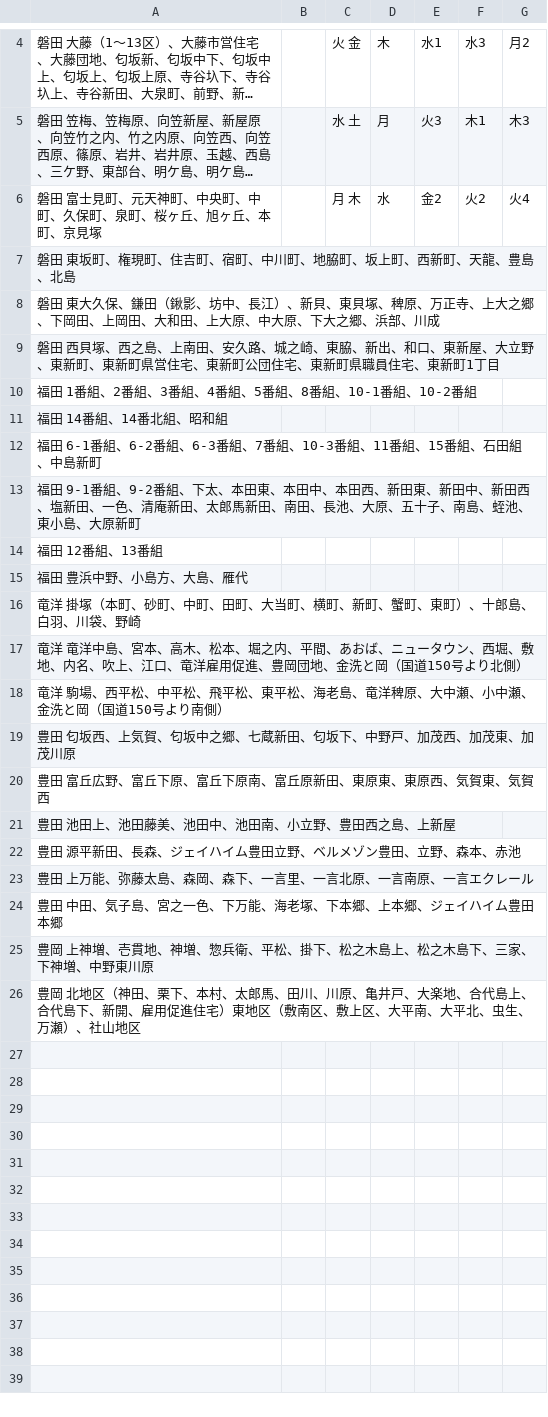
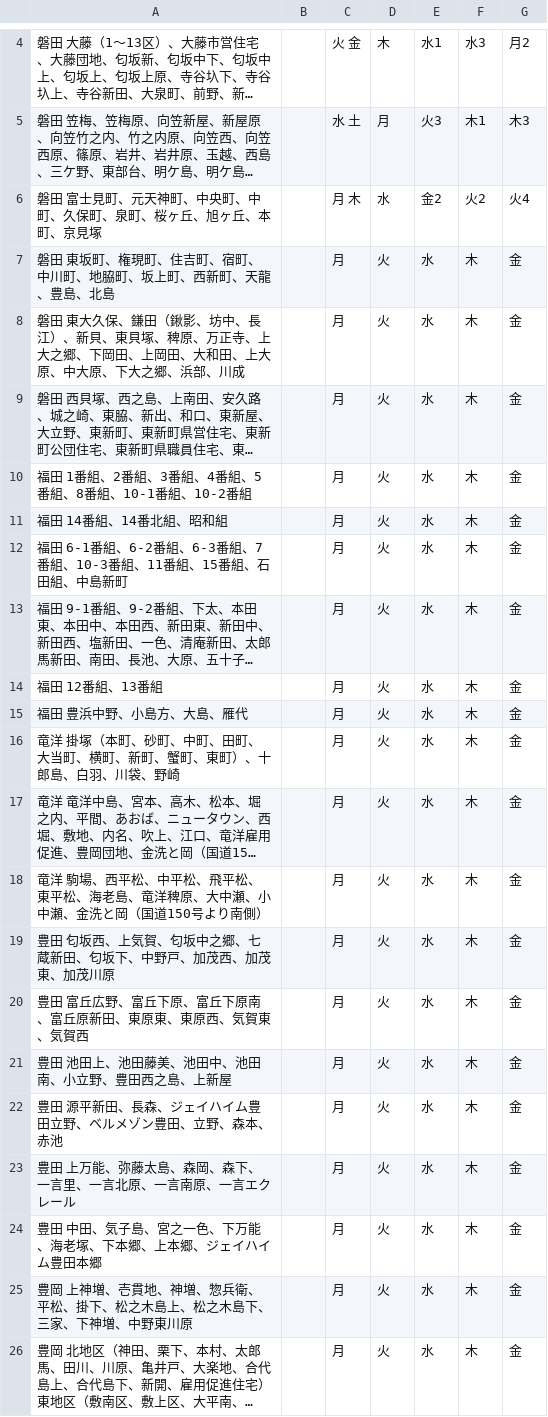
Before and after one commit to sipk/5374, a CSV file: data/area_days.csv, drawn as a sheet; only a part is shown, gaps mark what is left out; long unchanged cells end in …; the diff names each change by its address in the sheet, - before the commit and + after, or states it on an @@ line.

Commit message:
update: 地域を選択時のテスト、area_days.csv

```diff
--- a/data/area_days.csv
+++ b/data/area_days.csv
-C7:C26: (empty)
+C7:C26: 月
-D7:D26: (empty)
+D7:D26: 火
-E7:E26: (empty)
+E7:E26: 水
-F7:F26: (empty)
+F7:F26: 木
-G7:G26: (empty)
+G7:G26: 金
```
